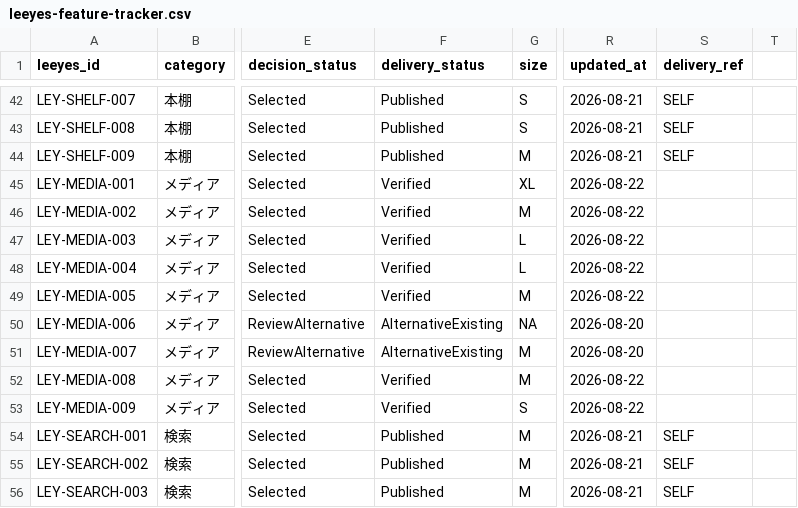
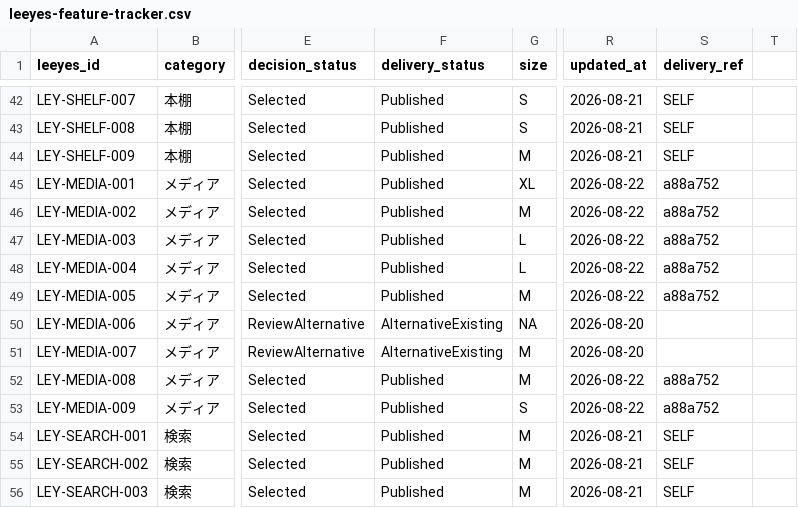
Before and after one commit to s-deme/comic_explorer, a CSV file: docs/current/leeyes-feature-tracker.csv, drawn as a sheet; only a part is shown, gaps mark what is left out; the diff names each change by its address in the sheet, - before the commit and + after, or states it on an @@ line.

```diff
--- a/docs/current/leeyes-feature-tracker.csv
+++ b/docs/current/leeyes-feature-tracker.csv
-F45:F49 (delivery_status): Verified
+F45:F49 (delivery_status): Published
-S45:S49 (delivery_ref): (empty)
+S45:S49 (delivery_ref): a88a752
-F52:F53 (delivery_status): Verified
+F52:F53 (delivery_status): Published
-S52:S53 (delivery_ref): (empty)
+S52:S53 (delivery_ref): a88a752
```
Also changed, not shown: 2 other files.
